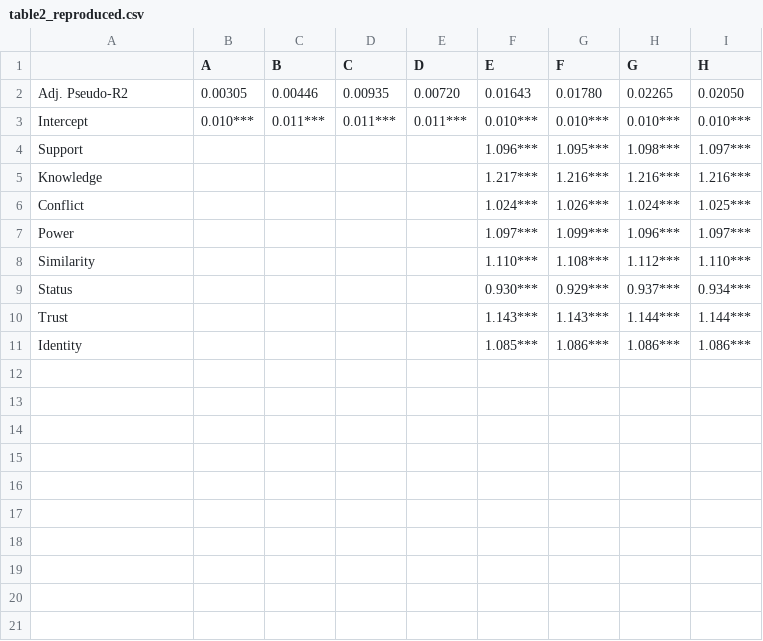
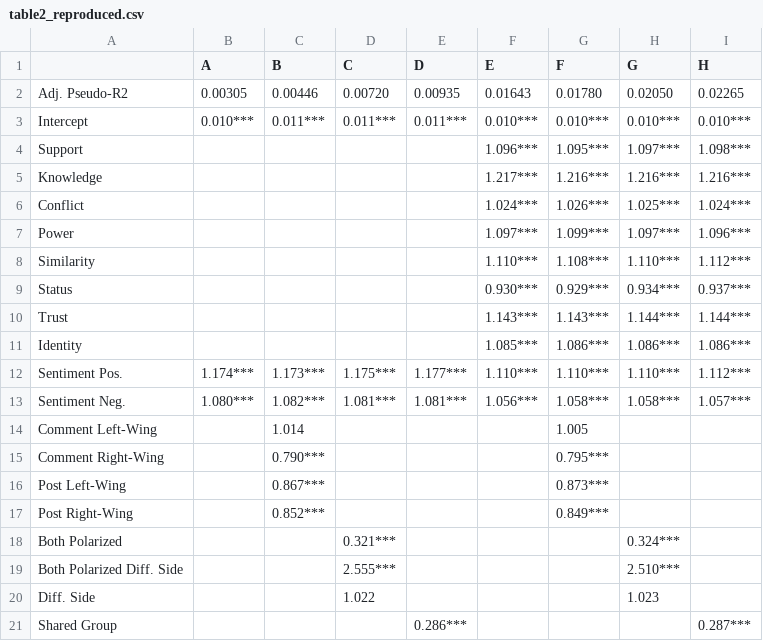
Before and after one commit to ikradnegyhusz/10-dim-of-op-change-reproduced, a CSV file: reproduce/output/table2_reproduced.csv, drawn as a sheet.

Commit message:
table 2 fixed

```diff
--- a/reproduce/output/table2_reproduced.csv
+++ b/reproduce/output/table2_reproduced.csv
@@ -1,11 +1,21 @@
 ,A,B,C,D,E,F,G,H
-Adj. Pseudo-R2,0.00305,0.00446,0.00935,0.00720,0.01643,0.01780,0.02265,0.02050
+Adj. Pseudo-R2,0.00305,0.00446,0.00720,0.00935,0.01643,0.01780,0.02050,0.02265
 Intercept,0.010***,0.011***,0.011***,0.011***,0.010***,0.010***,0.010***,0.010***
-Support,,,,,1.096***,1.095***,1.098***,1.097***
+Support,,,,,1.096***,1.095***,1.097***,1.098***
 Knowledge,,,,,1.217***,1.216***,1.216***,1.216***
-Conflict,,,,,1.024***,1.026***,1.024***,1.025***
-Power,,,,,1.097***,1.099***,1.096***,1.097***
-Similarity,,,,,1.110***,1.108***,1.112***,1.110***
-Status,,,,,0.930***,0.929***,0.937***,0.934***
+Conflict,,,,,1.024***,1.026***,1.025***,1.024***
+Power,,,,,1.097***,1.099***,1.097***,1.096***
+Similarity,,,,,1.110***,1.108***,1.110***,1.112***
+Status,,,,,0.930***,0.929***,0.934***,0.937***
 Trust,,,,,1.143***,1.143***,1.144***,1.144***
 Identity,,,,,1.085***,1.086***,1.086***,1.086***
+Sentiment Pos.,1.174***,1.173***,1.175***,1.177***,1.110***,1.110***,1.110***,1.112***
+Sentiment Neg.,1.080***,1.082***,1.081***,1.081***,1.056***,1.058***,1.058***,1.057***
+Comment Left-Wing,,1.014,,,,1.005,,
+Comment Right-Wing,,0.790***,,,,0.795***,,
+Post Left-Wing,,0.867***,,,,0.873***,,
+Post Right-Wing,,0.852***,,,,0.849***,,
+Both Polarized,,,0.321***,,,,0.324***,
+Both Polarized Diff. Side,,,2.555***,,,,2.510***,
+Diff. Side,,,1.022,,,,1.023,
+Shared Group,,,,0.286***,,,,0.287***
```
Also changed, not shown: 2 other files.
